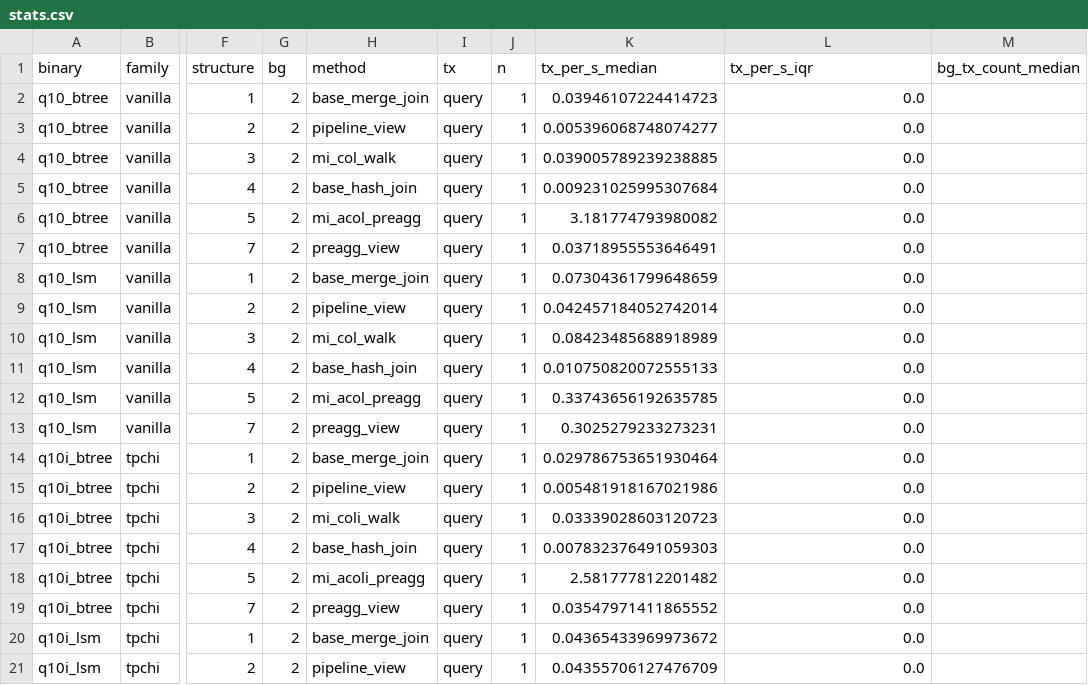
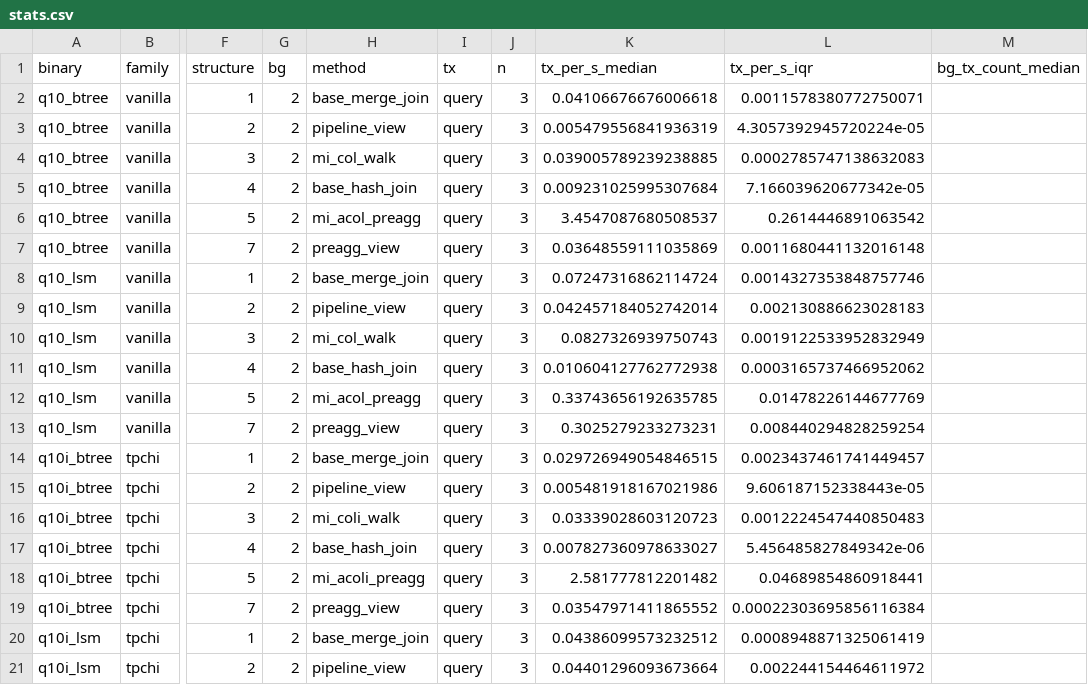
Before and after one commit to alicia-lyu/leanstore, a CSV file: paper-data/2026-05-28-rep0-5L/summary/stats.csv, drawn as a sheet; only a part is shown, gaps mark what is left out; the diff covers the shown part only; the diff names each change by its address in the sheet, - before the commit and + after, or states it on an @@ line.

```diff
--- a/paper-data/2026-05-28-rep0-5L/summary/stats.csv
+++ b/paper-data/2026-05-28-rep0-5L/summary/stats.csv
-J2:J21 (n): 1
+J2:J21 (n): 3
-K2 (tx_per_s_median): 0.03946107224414723
+K2 (tx_per_s_median): 0.04106676676006618
-L2 (tx_per_s_iqr): 0.0
+L2 (tx_per_s_iqr): 0.0011578380772750071
-K3 (tx_per_s_median): 0.005396068748074277
+K3 (tx_per_s_median): 0.005479556841936319
-L3 (tx_per_s_iqr): 0.0
+L3 (tx_per_s_iqr): 4.3057392945720224e-05
-L4 (tx_per_s_iqr): 0.0
+L4 (tx_per_s_iqr): 0.0002785747138632083
-L5 (tx_per_s_iqr): 0.0
+L5 (tx_per_s_iqr): 7.166039620677342e-05
-K6 (tx_per_s_median): 3.181774793980082
+K6 (tx_per_s_median): 3.4547087680508537
-L6 (tx_per_s_iqr): 0.0
+L6 (tx_per_s_iqr): 0.2614446891063542
-K7 (tx_per_s_median): 0.03718955553646491
+K7 (tx_per_s_median): 0.03648559111035869
-L7 (tx_per_s_iqr): 0.0
+L7 (tx_per_s_iqr): 0.0011680441132016148
-K8 (tx_per_s_median): 0.07304361799648659
+K8 (tx_per_s_median): 0.07247316862114724
-L8 (tx_per_s_iqr): 0.0
+L8 (tx_per_s_iqr): 0.0014327353848757746
-L9 (tx_per_s_iqr): 0.0
+L9 (tx_per_s_iqr): 0.002130886623028183
-K10 (tx_per_s_median): 0.08423485688918989
+K10 (tx_per_s_median): 0.0827326939750743
-L10 (tx_per_s_iqr): 0.0
+L10 (tx_per_s_iqr): 0.0019122533952832949
-K11 (tx_per_s_median): 0.010750820072555133
+K11 (tx_per_s_median): 0.010604127762772938
-L11 (tx_per_s_iqr): 0.0
+L11 (tx_per_s_iqr): 0.0003165737466952062
-L12 (tx_per_s_iqr): 0.0
+L12 (tx_per_s_iqr): 0.01478226144677769
-L13 (tx_per_s_iqr): 0.0
+L13 (tx_per_s_iqr): 0.008440294828259254
-K14 (tx_per_s_median): 0.029786753651930464
+K14 (tx_per_s_median): 0.029726949054846515
-L14 (tx_per_s_iqr): 0.0
+L14 (tx_per_s_iqr): 0.0023437461741449457
-L15 (tx_per_s_iqr): 0.0
+L15 (tx_per_s_iqr): 9.606187152338443e-05
-L16 (tx_per_s_iqr): 0.0
+L16 (tx_per_s_iqr): 0.0012224547440850483
-K17 (tx_per_s_median): 0.007832376491059303
+K17 (tx_per_s_median): 0.007827360978633027
-L17 (tx_per_s_iqr): 0.0
+L17 (tx_per_s_iqr): 5.456485827849342e-06
-L18 (tx_per_s_iqr): 0.0
+L18 (tx_per_s_iqr): 0.04689854860918441
-L19 (tx_per_s_iqr): 0.0
+L19 (tx_per_s_iqr): 0.00022303695856116384
-K20 (tx_per_s_median): 0.04365433969973672
+K20 (tx_per_s_median): 0.04386099573232512
-L20 (tx_per_s_iqr): 0.0
+L20 (tx_per_s_iqr): 0.0008948871325061419
-K21 (tx_per_s_median): 0.04355706127476709
+K21 (tx_per_s_median): 0.04401296093673664
-L21 (tx_per_s_iqr): 0.0
+L21 (tx_per_s_iqr): 0.002244154464611972
```
Also changed, not shown: 93 edited cells elsewhere in this file, paper-data/2026-05-28-rep0-5L/summary/inversions.csv, 4 other files.
